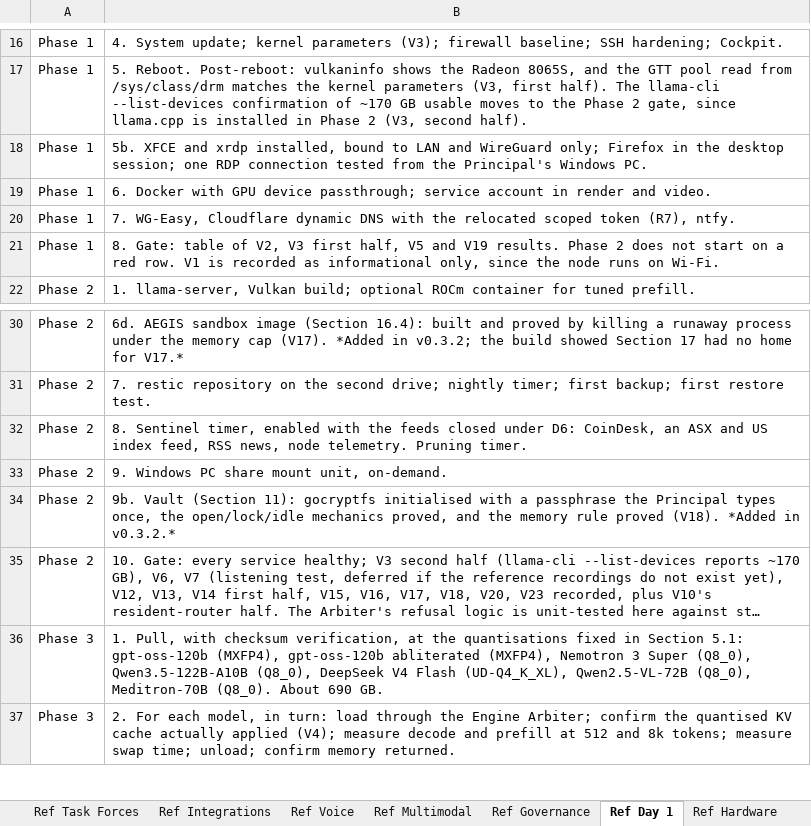
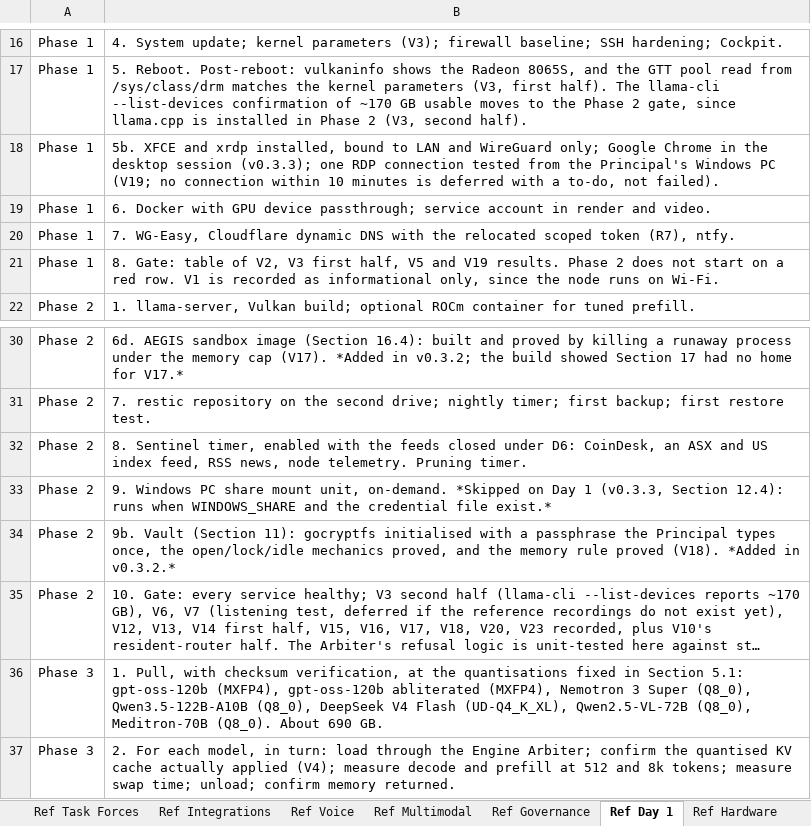
Before and after one commit to Sovereign-Node-Atlas/AI-Agent, an Excel workbook: docs/ATLAS_BUILD_BASELINE.xlsx, sheet Ref Day 1, drawn as a sheet; only a part is shown, gaps mark what is left out; long unchanged cells end in …; values as stored, in another font and other column widths than the file's, no borders; the diff names each change by its address in the sheet, - before the commit and + after, or states it on an @@ line.

```diff
--- a/docs/ATLAS_BUILD_BASELINE.xlsx (sheet Ref Day 1)
+++ b/docs/ATLAS_BUILD_BASELINE.xlsx (sheet Ref Day 1)
-B18: …WireGuard only; Firefox in the desktop session; one RDP connection tested from the Principal's Windows PC.
+B18: …WireGuard only; Google Chrome in the desktop session (v0.3.3); one RDP connection tested from the Principal's Windows PC (V19; no connection within 10 minutes is deferred with a to-do, not failed).
-B33: …unit, on-demand.
+B33: …unit, on-demand. *Skipped on Day 1 (v0.3.3, Section 12.4): runs when WINDOWS_SHARE and the credential file exist.*
```
Also changed, not shown: sheet 5 Checklist, sheet Summary, sheet 1 Decisions, sheet 3 Risks, 29 other files.
